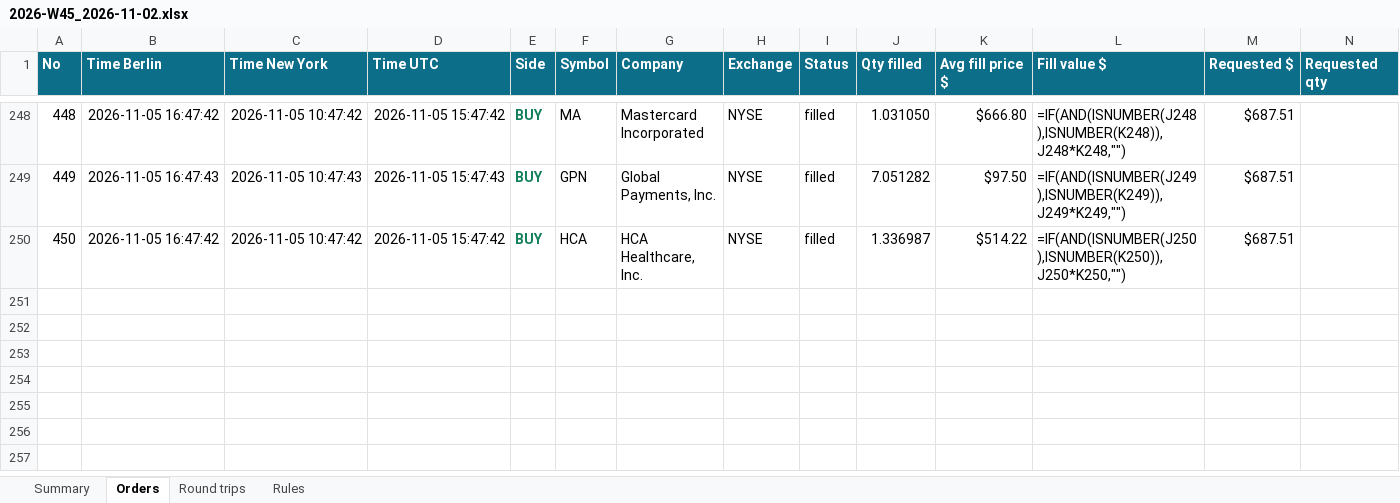
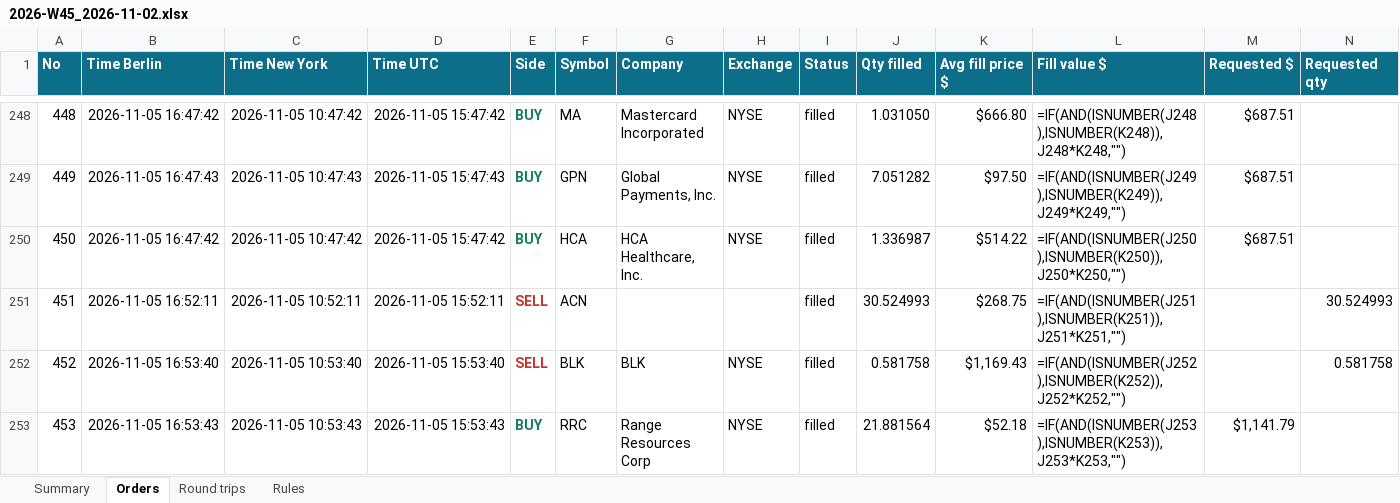
Before and after one commit to minto2196/my-claude-trade, an Excel workbook: trade-records/excel/2026-W45_2026-11-02.xlsx, sheet Orders, drawn as a sheet; only a part is shown, gaps mark what is left out; values as stored, in another font and other column widths than the file's, no borders; formulas without a stored value are shown as written; table styles not drawn; rows hold the shown columns only; the diff names each change by its address in the sheet, - before the commit and + after, or states it on an @@ line.

Commit message:
records: 2026-11-05 15:53 UTC

```diff
--- a/trade-records/excel/2026-W45_2026-11-02.xlsx (sheet Orders)
+++ b/trade-records/excel/2026-W45_2026-11-02.xlsx (sheet Orders)
+row 251: 451 | 2026-11-05 16:52:11 | 2026-11-05 10:52:11 | 2026-11-05 15:52:11 | SELL | ACN |  |  | filled | 30.524993 | $268.75 | =IF(AND(ISNUMBER(J251),ISNUMBER(K251)),J251*K251,"") |  | 30.524993
+row 252: 452 | 2026-11-05 16:53:40 | 2026-11-05 10:53:40 | 2026-11-05 15:53:40 | SELL | BLK | BLK | NYSE | filled | 0.581758 | $1,169.43 | =IF(AND(ISNUMBER(J252),ISNUMBER(K252)),J252*K252,"") |  | 0.581758
+row 253: 453 | 2026-11-05 16:53:43 | 2026-11-05 10:53:43 | 2026-11-05 15:53:43 | BUY | RRC | Range Resources Corp | NYSE | filled | 21.881564 | $52.18 | =IF(AND(ISNUMBER(J253),ISNUMBER(K253)),J253*K253,"") | $1,141.79
```
Also changed, not shown: sheet Round trips, sheet Summary, 4 other files.
